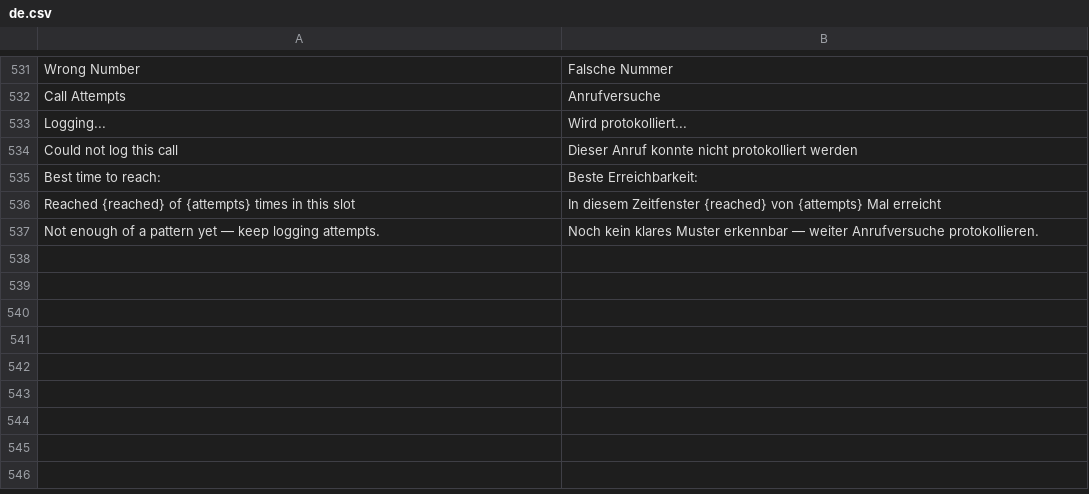
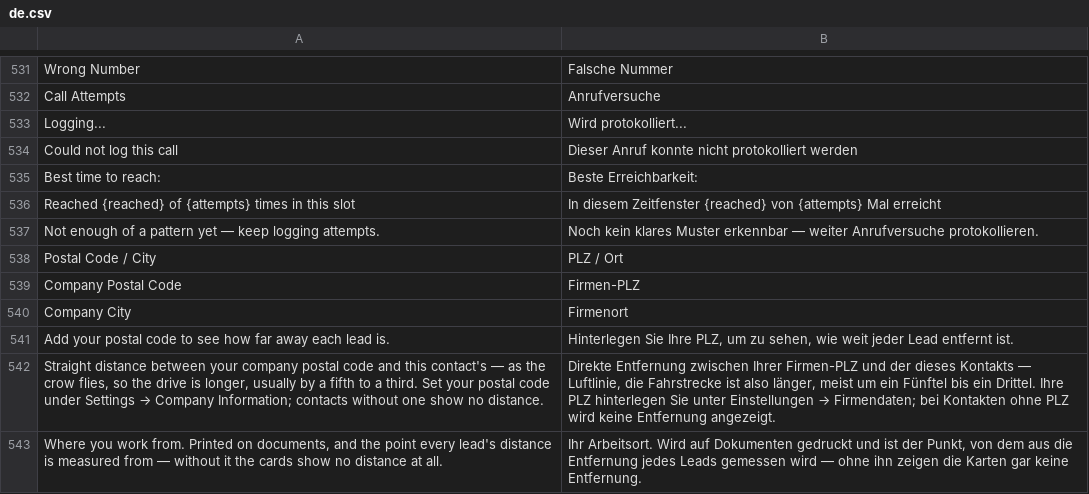
Before and after one commit to tonic-6101/micro, a CSV file: micro/translations/de.csv, drawn as a sheet; only a part is shown, gaps mark what is left out; the diff names each change by its address in the sheet, - before the commit and + after, or states it on an @@ line.

Commit message:
feat(micro): show how far away each lead is on the board card
A lead card now carries the straight-line distance from the business,
right under the phone number, so "is this job worth the drive" is
answerable while scanning the board rather than after opening a map.

The origin is a new Company Postal Code under Micro Settings →
Company Information, next to the address that was already there. No
postal code, no distances — the settings page says so rather than
leaving the cards quietly blank.

Distances come from a postal-code table shipped with the app
(GeoNames, CC-BY 4.0) rather than a geocoding service. That decision
is the substance of this change, so the reasoning lives in
micro/services/distance.py: 7,000-odd German addresses would take
hours to push through Nominatim's one-request-per-second policy, and
Google's terms only allow caching coordinates for 30 days — both also
mean handing a tradesperson's whole contact list to a third party to
learn a rough distance. Offline lookup resolves instantly for the 98%
of contacts carrying a German postal code, and nothing leaves the
installation.

The number is Luftlinie, not driving distance, and the hover text on
the card says so — a routing engine would need a request per pair,
which a board of thousands of cards cannot afford. Four-digit Austrian
and Swiss codes stay blank rather than being guessed at, since
micro_country is unset on nearly every imported contact.

```diff
--- a/micro/translations/de.csv
+++ b/micro/translations/de.csv
+row 538: Postal Code / City | PLZ / Ort
+row 539: Company Postal Code | Firmen-PLZ
+row 540: Company City | Firmenort
+row 541: Add your postal code to see how far away each lead is. | Hinterlegen Sie Ihre PLZ, um zu sehen, wie weit jeder Lead entfernt ist.
+row 542: Straight distance between your company postal code and this contact's — as the crow flies, so the drive is longer, usually by a fifth to a third. Set your postal code under Settings → Company Information; contacts without one show no distance. | Direkte Entfernung zwischen Ihrer Firmen-PLZ und der dieses Kontakts — Luftlinie, die Fahrstrecke ist also länger, meist um ein Fünftel bis ein Drittel. Ihre PLZ hinterlegen Sie unter Einstellungen → Firmendaten; bei Kontakten ohne PLZ wird keine Entfernung angezeigt.
+row 543: Where you work from. Printed on documents, and the point every lead's distance is measured from — without it the cards show no distance at all. | Ihr Arbeitsort. Wird auf Dokumenten gedruckt und ist der Punkt, von dem aus die Entfernung jedes Leads gemessen wird — ohne ihn zeigen die Karten gar keine Entfernung.
```
Also changed, not shown: 10 other files.
